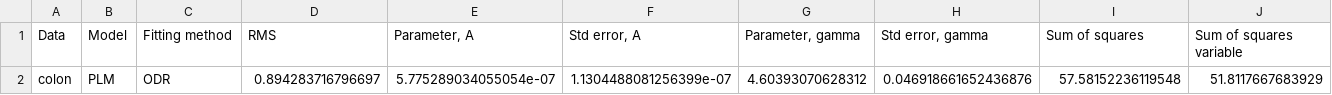
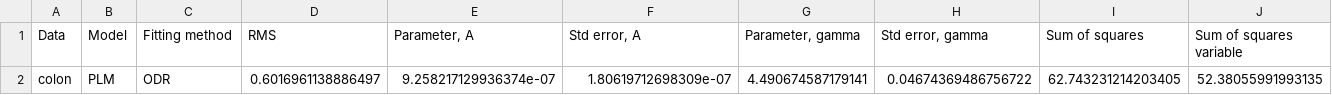
Before and after one commit to JohannesBorgqvist/symmetry_based_model_selsection_carcinogenesis, a CSV file: Output/data_colon_model_PLM_fit_type_ODR.csv, drawn as a sheet; only a part is shown; removed rows and columns are numbered as before the commit, all else as after; rows hold the shown columns only; the diff names each change by its address in the sheet, - before the commit and + after, or states it on an @@ line.

```diff
--- a/Output/data_colon_model_PLM_fit_type_ODR.csv
+++ b/Output/data_colon_model_PLM_fit_type_ODR.csv
-row 2: colon | PLM | ODR | 0.894283716796697 | 5.775289034055054e-07 | 1.1304488081256399e-07 | 4.60393070628312 | 0.046918661652436876 | 57.58152236119548 | 51.8117667683929
+row 2: colon | PLM | ODR | 0.6016961138886497 | 9.258217129936374e-07 | 1.80619712698309e-07 | 4.490674587179141 | 0.04674369486756722 | 62.743231214203405 | 52.38055991993135
```
Also changed, not shown: Output/data_CML_model_IM-III_fit_type_ODR.csv, Output/data_CML_model_PLM_fit_type_ODR.csv, 15 other files.
